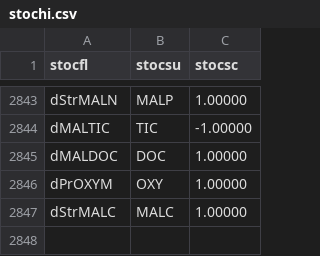
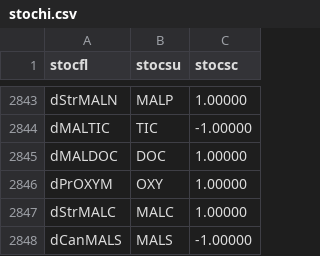
Before and after one commit to RSchueder/MALG, a CSV file: code/tables/stochi.csv, drawn as a sheet; only a part is shown, gaps mark what is left out; the diff names each change by its address in the sheet, - before the commit and + after, or states it on an @@ line.

```diff
--- a/code/tables/stochi.csv
+++ b/code/tables/stochi.csv
+row 2848: dCanMALS | MALS | -1.00000
```
Also changed, not shown: code/tables/outpflx.csv, code/tables/outputs.csv, 51 other files.
